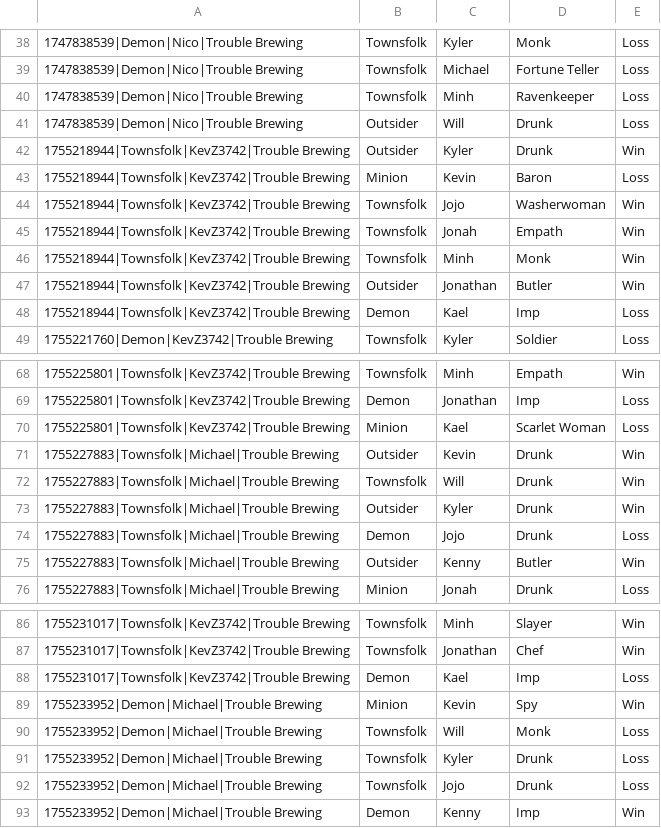
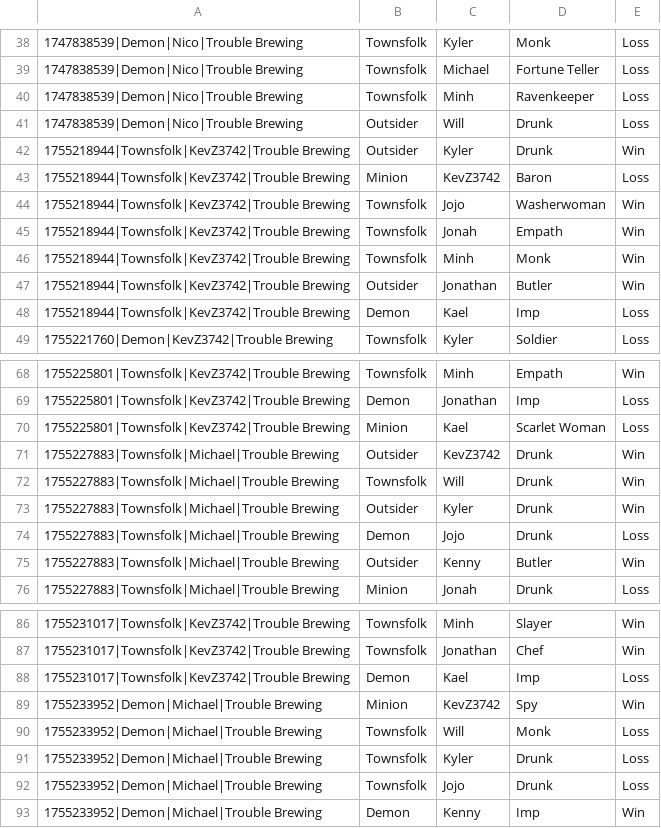
Before and after one commit to KevZ3742/BOTC_Grimoire, a CSV file: match_history.csv, drawn as a sheet; only a part is shown, gaps mark what is left out.

Commit message:
fixed naming convention for kevin

```diff
--- a/match_history.csv
+++ b/match_history.csv
@@ -42,3 +42,3 @@
 1755218944|Townsfolk|KevZ3742|Trouble Brewing,Outsider,Kyler,Drunk,Win
-1755218944|Townsfolk|KevZ3742|Trouble Brewing,Minion,Kevin,Baron,Loss
+1755218944|Townsfolk|KevZ3742|Trouble Brewing,Minion,KevZ3742,Baron,Loss
 1755218944|Townsfolk|KevZ3742|Trouble Brewing,Townsfolk,Jojo,Washerwoman,Win
@@ -70,3 +70,3 @@
 1755225801|Townsfolk|KevZ3742|Trouble Brewing,Minion,Kael,Scarlet Woman,Loss
-1755227883|Townsfolk|Michael|Trouble Brewing,Outsider,Kevin,Drunk,Win
+1755227883|Townsfolk|Michael|Trouble Brewing,Outsider,KevZ3742,Drunk,Win
 1755227883|Townsfolk|Michael|Trouble Brewing,Townsfolk,Will,Drunk,Win
@@ -88,3 +88,3 @@
 1755231017|Townsfolk|KevZ3742|Trouble Brewing,Demon,Kael,Imp,Loss
-1755233952|Demon|Michael|Trouble Brewing,Minion,Kevin,Spy,Win
+1755233952|Demon|Michael|Trouble Brewing,Minion,KevZ3742,Spy,Win
 1755233952|Demon|Michael|Trouble Brewing,Townsfolk,Will,Monk,Loss
```
